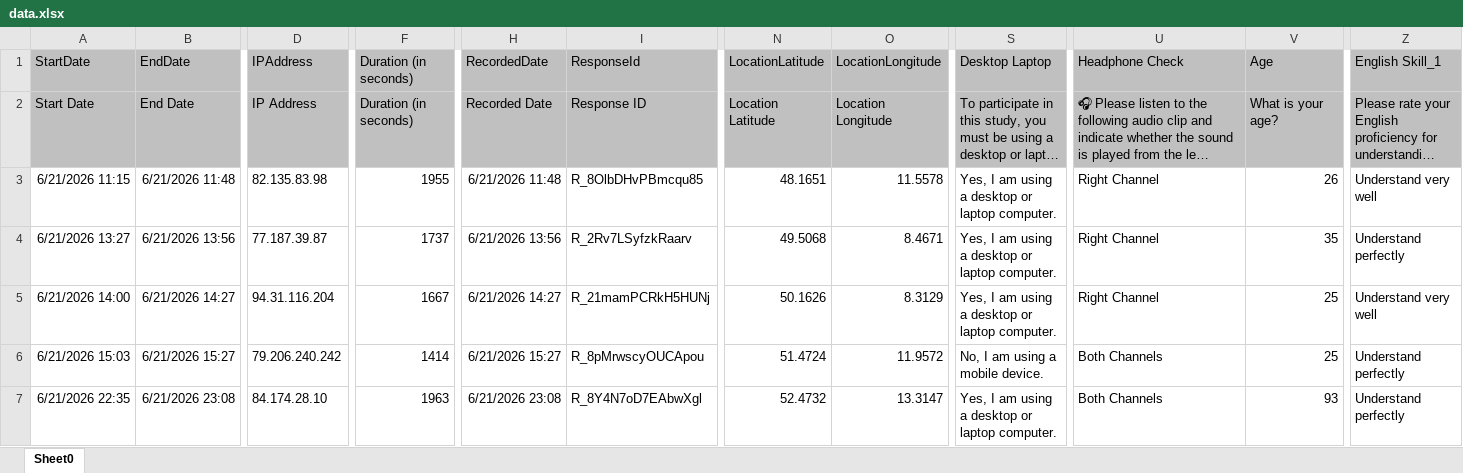
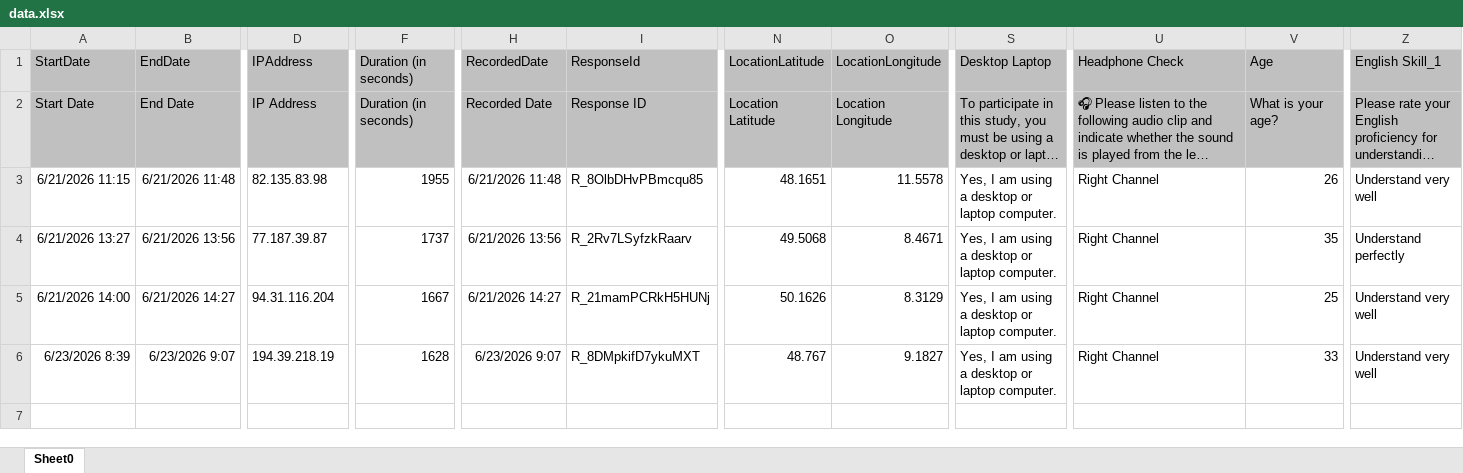
Before and after one commit to simonroedig/SonoAdapt-Survey-Analysis, an Excel workbook: data.xlsx, sheet Sheet0, drawn as a sheet; only a part is shown, gaps mark what is left out; long unchanged cells end in …; values as stored, in another font and other column widths than the file's, no borders; rows hold the shown columns only; the diff covers the shown part only; the diff names each change by its address in the sheet, - before the commit and + after, or states it on an @@ line.

Commit message:
new data

```diff
--- a/data.xlsx (sheet Sheet0)
+++ b/data.xlsx (sheet Sheet0)
-A6 (StartDate): 6/21/2026 15:03
+A6 (StartDate): 6/23/2026 8:39
-B6 (EndDate): 6/21/2026 15:27
+B6 (EndDate): 6/23/2026 9:07
-D6 (IPAddress): 79.206.240.242
+D6 (IPAddress): 194.39.218.19
-F6 (Duration (in seconds)): 1414
+F6 (Duration (in seconds)): 1628
-H6 (RecordedDate): 6/21/2026 15:27
+H6 (RecordedDate): 6/23/2026 9:07
-I6 (ResponseId): R_8pMrwscyOUCApou
+I6 (ResponseId): R_8DMpkifD7ykuMXT
-N6 (LocationLatitude): 51.4724
+N6 (LocationLatitude): 48.767
-O6 (LocationLongitude): 11.9572
+O6 (LocationLongitude): 9.1827
-S6 (Desktop Laptop): No, I am using a mobile device.
+S6 (Desktop Laptop): Yes, I am using a desktop or laptop computer.
-U6 (Headphone Check): Both Channels
+U6 (Headphone Check): Right Channel
-V6 (Age): 25
+V6 (Age): 33
-Z6 (English Skill_1): Understand perfectly
+Z6 (English Skill_1): Understand very well
-row 7: 6/21/2026 22:35 | 6/21/2026 23:08 | 84.174.28.10 | 1963 | 6/21/2026 23:08 | R_8Y4N7oD7EAbwXgl | 52.4732 | 13.3147 | Yes, I am using a desktop or laptop computer. | Both Channels | 93 | Understand perfectly
```
Also changed, not shown: 96 edited cells elsewhere in this sheet, 1 other file.
